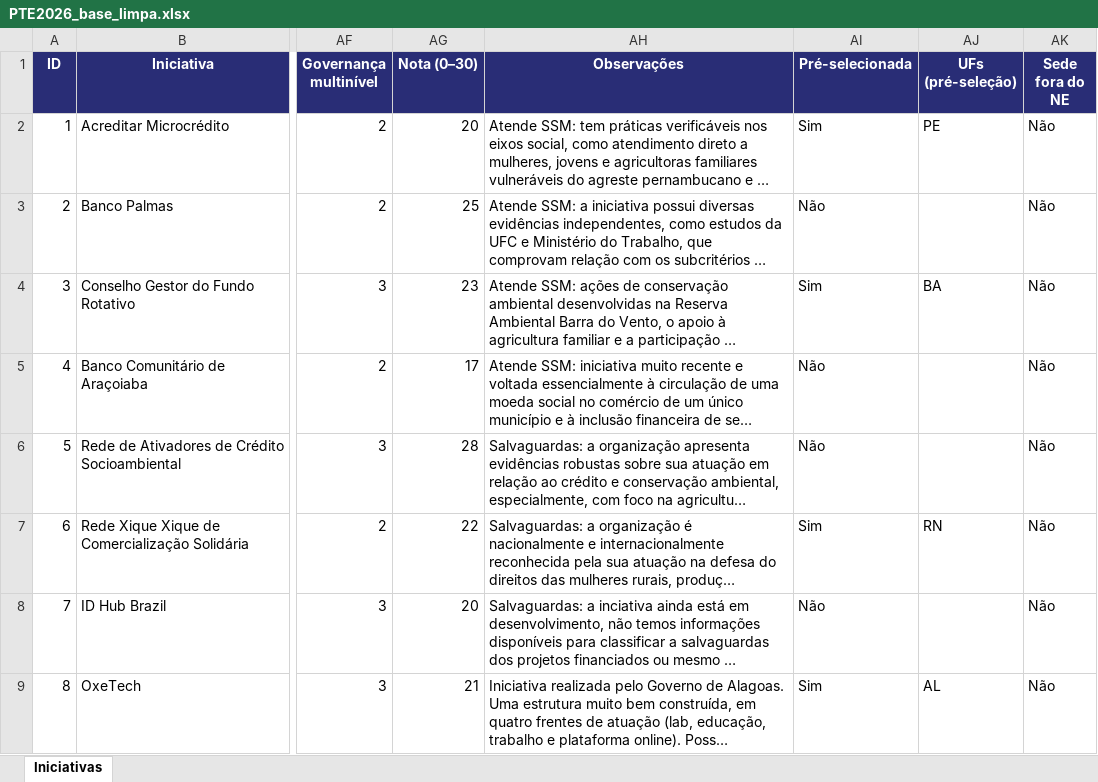
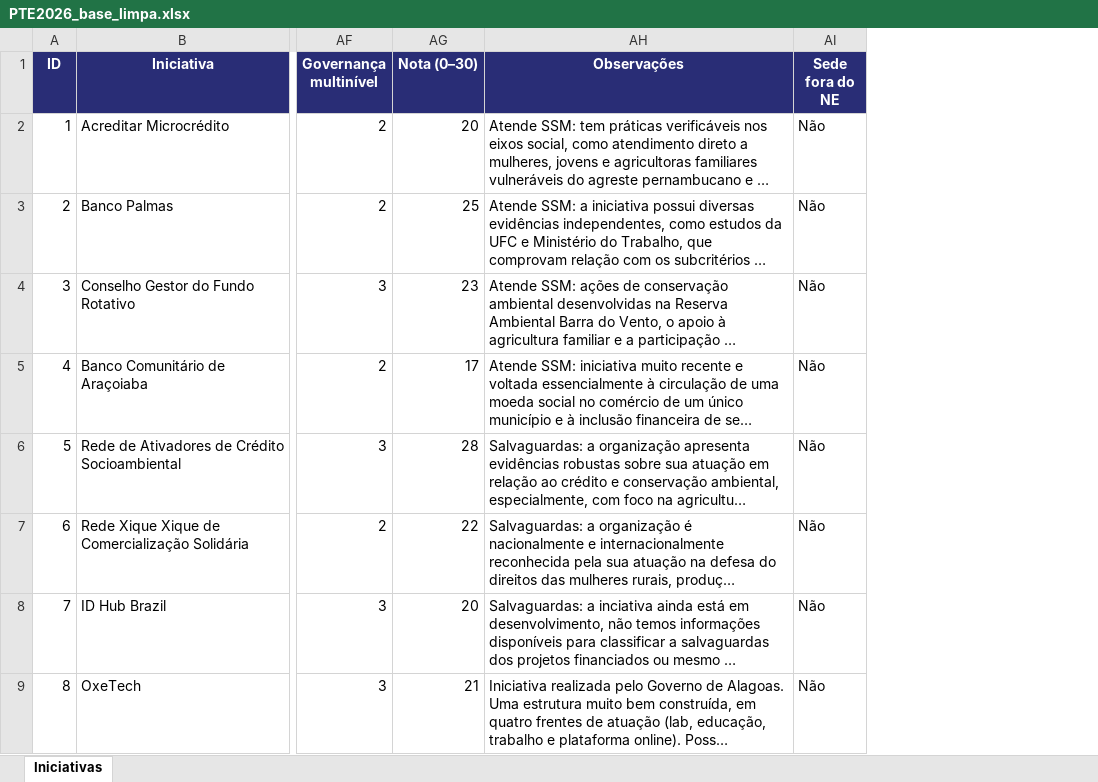
Before and after one commit to bfernlucas/pte_ne, an Excel workbook: PTE2026_base_limpa.xlsx, sheet Iniciativas, drawn as a sheet; only a part is shown, gaps mark what is left out; long unchanged cells end in …; values as stored, in another font and other column widths than the file's, no borders; the diff names each change by its address in the sheet, - before the commit and + after, or states it on an @@ line.

```diff
--- a/PTE2026_base_limpa.xlsx (sheet Iniciativas)
+++ b/PTE2026_base_limpa.xlsx (sheet Iniciativas)
-column AI (Pré-selecionada), rows 2-9: Sim | Não | Sim | Não | Não | Sim | Não | Sim
-column AJ (UFs (pré-seleção)), rows 2-9: PE |  | BA |  |  | RN |  | AL
```
Also changed, not shown: 4 other files.
